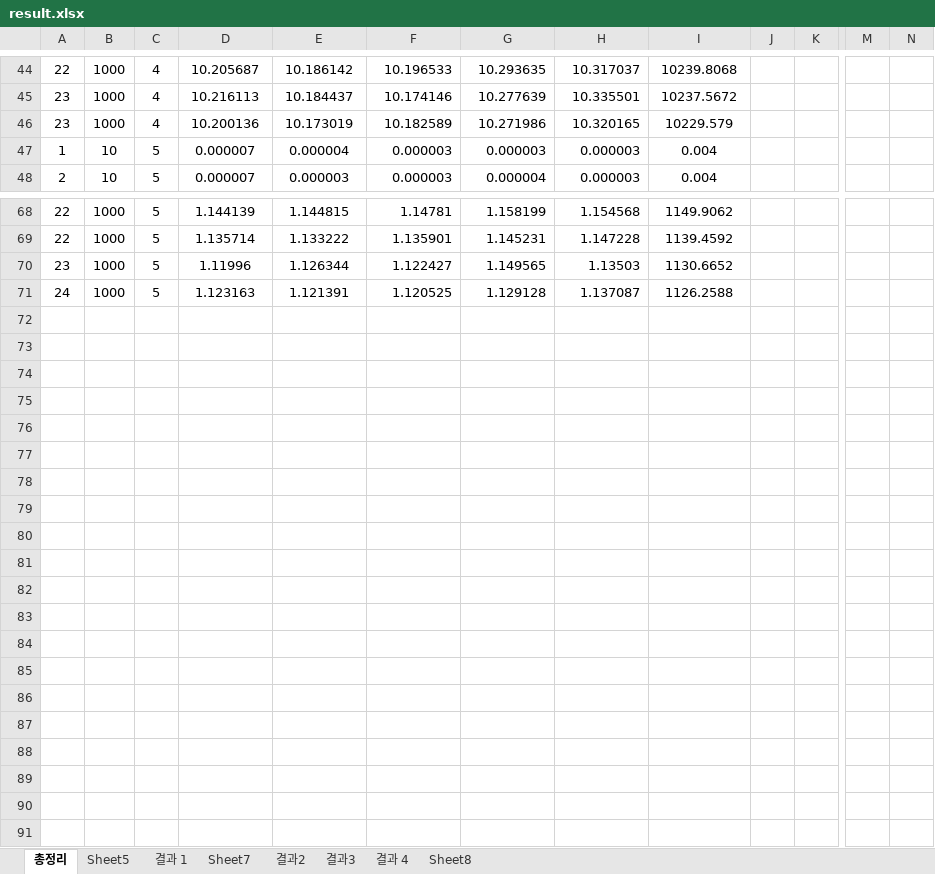
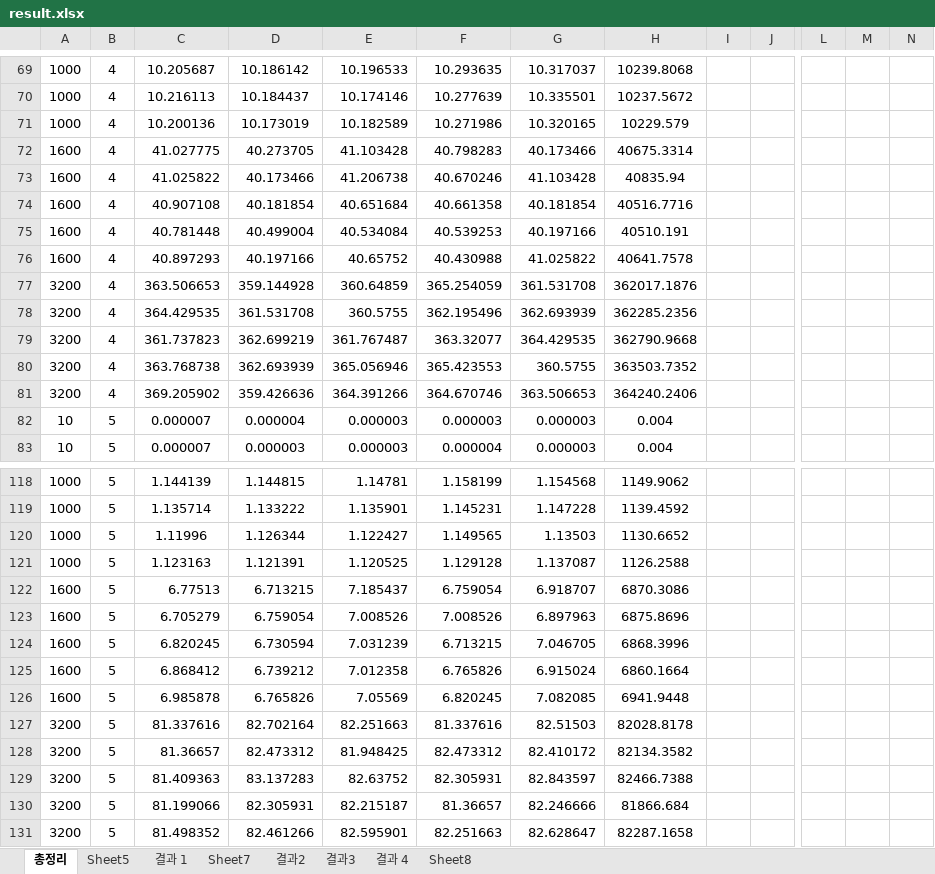
Before and after one commit to m00nstarr/algorithm, an Excel workbook: HW/result.xlsx, sheet 총정리, drawn as a sheet; only a part is shown, gaps mark what is left out; values as stored, in another font and other column widths than the file's, no borders; charts and pictures not drawn; removed rows and columns are numbered as before the commit, all else as after; rows hold the shown columns only; the diff covers the shown part only; the diff names each change by its address in the sheet, - before the commit and + after, or states it on an @@ line.

```diff
--- a/HW/result.xlsx (sheet 총정리)
+++ b/HW/result.xlsx (sheet 총정리)
-column A, rows 44-48: 22 | 23 | 23 | 1 | 2; rows 68-71: 22 | 22 | 23 | 24
+column N, empty
+row 72: 1600 | 4 | 41.027775 | 40.273705 | 41.103428 | 40.798283 | 40.173466 | 40675.3314
+row 73: 1600 | 4 | 41.025822 | 40.173466 | 41.206738 | 40.670246 | 41.103428 | 40835.94
+row 74: 1600 | 4 | 40.907108 | 40.181854 | 40.651684 | 40.661358 | 40.181854 | 40516.7716
+row 75: 1600 | 4 | 40.781448 | 40.499004 | 40.534084 | 40.539253 | 40.197166 | 40510.191
+row 76: 1600 | 4 | 40.897293 | 40.197166 | 40.65752 | 40.430988 | 41.025822 | 40641.7578
+row 77: 3200 | 4 | 363.506653 | 359.144928 | 360.64859 | 365.254059 | 361.531708 | 362017.1876
+row 78: 3200 | 4 | 364.429535 | 361.531708 | 360.5755 | 362.195496 | 362.693939 | 362285.2356
+row 79: 3200 | 4 | 361.737823 | 362.699219 | 361.767487 | 363.32077 | 364.429535 | 362790.9668
+row 80: 3200 | 4 | 363.768738 | 362.693939 | 365.056946 | 365.423553 | 360.5755 | 363503.7352
+row 81: 3200 | 4 | 369.205902 | 359.426636 | 364.391266 | 364.670746 | 363.506653 | 364240.2406
+row 122: 1600 | 5 | 6.77513 | 6.713215 | 7.185437 | 6.759054 | 6.918707 | 6870.3086
+row 123: 1600 | 5 | 6.705279 | 6.759054 | 7.008526 | 7.008526 | 6.897963 | 6875.8696
+row 124: 1600 | 5 | 6.820245 | 6.730594 | 7.031239 | 6.713215 | 7.046705 | 6868.3996
+row 125: 1600 | 5 | 6.868412 | 6.739212 | 7.012358 | 6.765826 | 6.915024 | 6860.1664
+row 126: 1600 | 5 | 6.985878 | 6.765826 | 7.05569 | 6.820245 | 7.082085 | 6941.9448
+row 127: 3200 | 5 | 81.337616 | 82.702164 | 82.251663 | 81.337616 | 82.51503 | 82028.8178
+row 128: 3200 | 5 | 81.36657 | 82.473312 | 81.948425 | 82.473312 | 82.410172 | 82134.3582
+row 129: 3200 | 5 | 81.409363 | 83.137283 | 82.63752 | 82.305931 | 82.843597 | 82466.7388
+row 130: 3200 | 5 | 81.199066 | 82.305931 | 82.215187 | 81.36657 | 82.246666 | 81866.684
+row 131: 3200 | 5 | 81.498352 | 82.461266 | 82.595901 | 82.251663 | 82.628647 | 82287.1658
```
Also changed, not shown: 40 added rows, 29 edited cells and cell formats elsewhere in this sheet, formulas that keep their value, charts or pictures, 13 other files.
